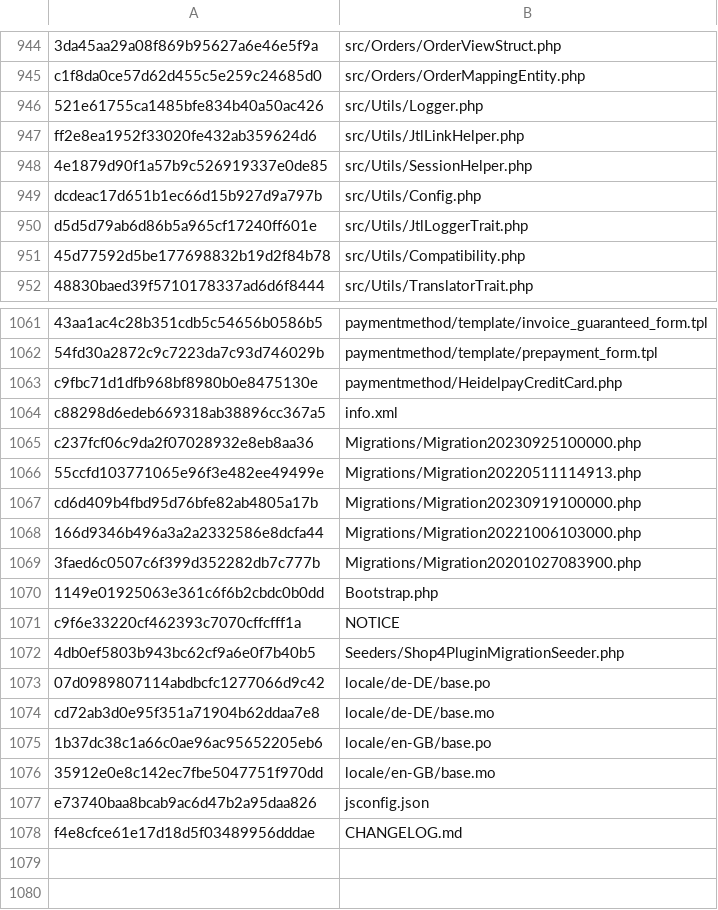
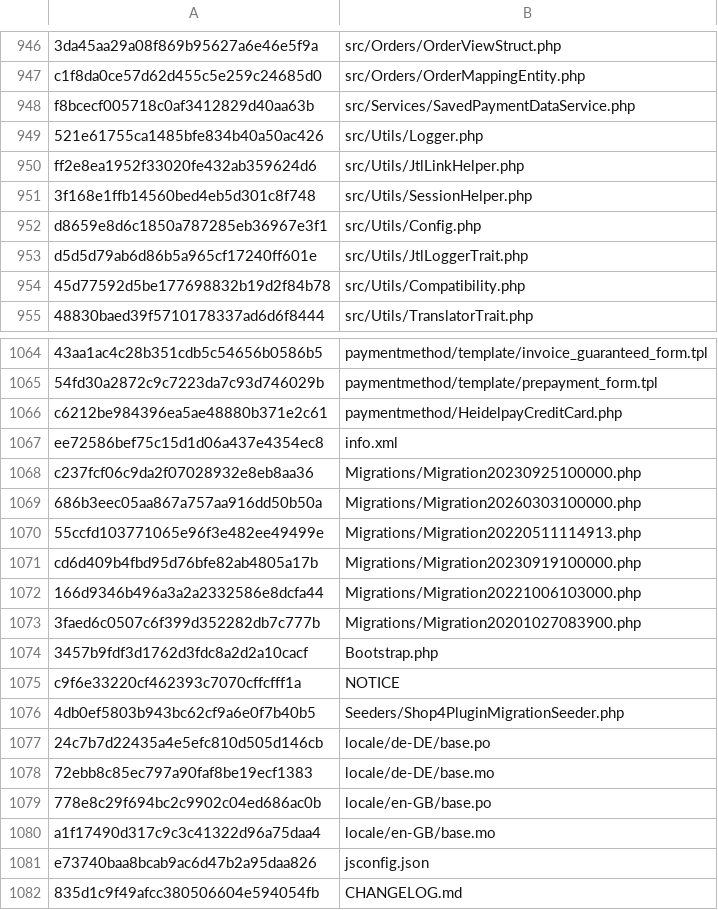
Before and after one commit to unzerdev/jtl5, a CSV file: checksums.csv, drawn as a sheet; only a part is shown, gaps mark what is left out; addresses are those after the commit; the diff covers the shown part only; the diff names each change by its address in the sheet, - before the commit and + after, or states it on an @@ line.

```diff
--- a/checksums.csv
+++ b/checksums.csv
+row 948: f8bcecf005718c0af3412829d40aa63b | src/Services/SavedPaymentDataService.php
-A951: 4e1879d90f1a57b9c526919337e0de85
+A951: 3f168e1ffb14560bed4eb5d301c8f748
-A952: dcdeac17d651b1ec66d15b927d9a797b
+A952: d8659e8d6c1850a787285eb36967e3f1
-A1066: c9fbc71d1dfb968bf8980b0e8475130e
+A1066: c6212be984396ea5ae48880b371e2c61
-A1067: c88298d6edeb669318ab38896cc367a5
+A1067: ee72586bef75c15d1d06a437e4354ec8
+row 1069: 686b3eec05aa867a757aa916dd50b50a | Migrations/Migration20260303100000.php
-A1074: 1149e01925063e361c6f6b2cbdc0b0dd
+A1074: 3457b9fdf3d1762d3fdc8a2d2a10cacf
-A1077: 07d0989807114abdbcfc1277066d9c42
+A1077: 24c7b7d22435a4e5efc810d505d146cb
-A1078: cd72ab3d0e95f351a71904b62ddaa7e8
+A1078: 72ebb8c85ec797a90faf8be19ecf1383
-A1079: 1b37dc38c1a66c0ae96ac95652205eb6
+A1079: 778e8c29f694bc2c9902c04ed686ac0b
-A1080: 35912e0e8c142ec7fbe5047751f970dd
+A1080: a1f17490d317c9c3c41322d96a75daa4
-A1082: f4e8cfce61e17d18d5f03489956dddae
+A1082: 835d1c9f49afcc380506604e594054fb
```
Also changed, not shown: 2 added rows and 29 edited cells elsewhere in this file, 43 other files.
